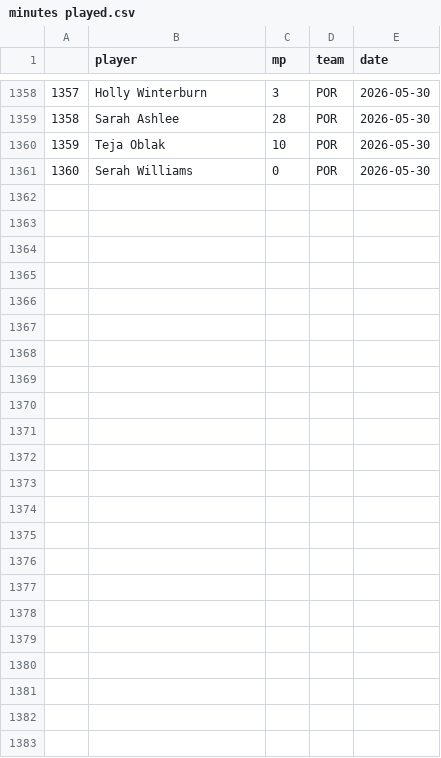
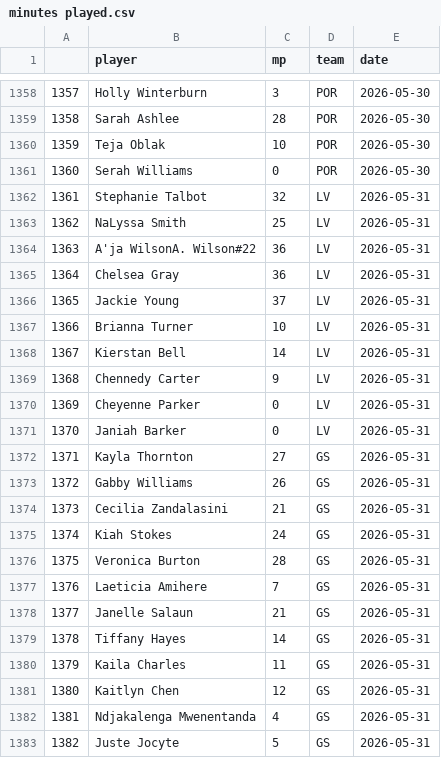
Before and after one commit to joshmartinecon/wnba-ratings, a CSV file: minutes played.csv, drawn as a sheet; only a part is shown, gaps mark what is left out.

```diff
--- a/minutes played.csv
+++ b/minutes played.csv
@@ -1361 +1361,23 @@
 "1360","Serah Williams",0,"POR",2026-05-30
+"1361","Stephanie Talbot",32,"LV",2026-05-31
+"1362","NaLyssa Smith",25,"LV",2026-05-31
+"1363","A'ja WilsonA. Wilson#22",36,"LV",2026-05-31
+"1364","Chelsea Gray",36,"LV",2026-05-31
+"1365","Jackie Young",37,"LV",2026-05-31
+"1366","Brianna Turner",10,"LV",2026-05-31
+"1367","Kierstan Bell",14,"LV",2026-05-31
+"1368","Chennedy Carter",9,"LV",2026-05-31
+"1369","Cheyenne Parker",0,"LV",2026-05-31
+"1370","Janiah Barker",0,"LV",2026-05-31
+"1371","Kayla Thornton",27,"GS",2026-05-31
+"1372","Gabby Williams",26,"GS",2026-05-31
+"1373","Cecilia Zandalasini",21,"GS",2026-05-31
+"1374","Kiah Stokes",24,"GS",2026-05-31
+"1375","Veronica Burton",28,"GS",2026-05-31
+"1376","Laeticia Amihere",7,"GS",2026-05-31
+"1377","Janelle Salaun",21,"GS",2026-05-31
+"1378","Tiffany Hayes",14,"GS",2026-05-31
+"1379","Kaila Charles",11,"GS",2026-05-31
+"1380","Kaitlyn Chen",12,"GS",2026-05-31
+"1381","Ndjakalenga Mwenentanda",4,"GS",2026-05-31
+"1382","Juste Jocyte",5,"GS",2026-05-31
```
Also changed, not shown: WNBA_Ratings_and_Rotations.csv, WNBA_Team_Ratings.csv, 3 other files.
